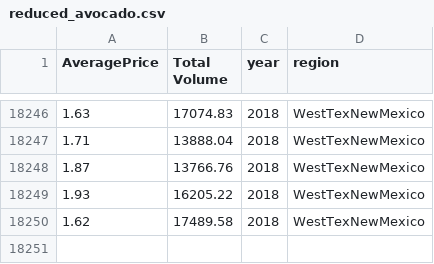
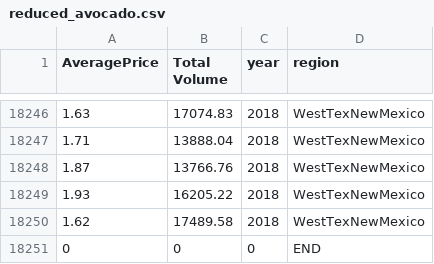
Before and after one commit to WKO8/DataScience-AvocadoSale, a CSV file: csv/reduced_avocado.csv (was reduced_avocado.csv), drawn as a sheet; only a part is shown, gaps mark what is left out.

```diff
--- a/reduced_avocado.csv
+++ b/csv/reduced_avocado.csv
@@ -18250 +18250,2 @@ AveragePrice,Total Volume,year,region
 1.62,17489.58,2018,WestTexNewMexico
+0,0,0,END
```
Also changed, not shown: 7 other files.
